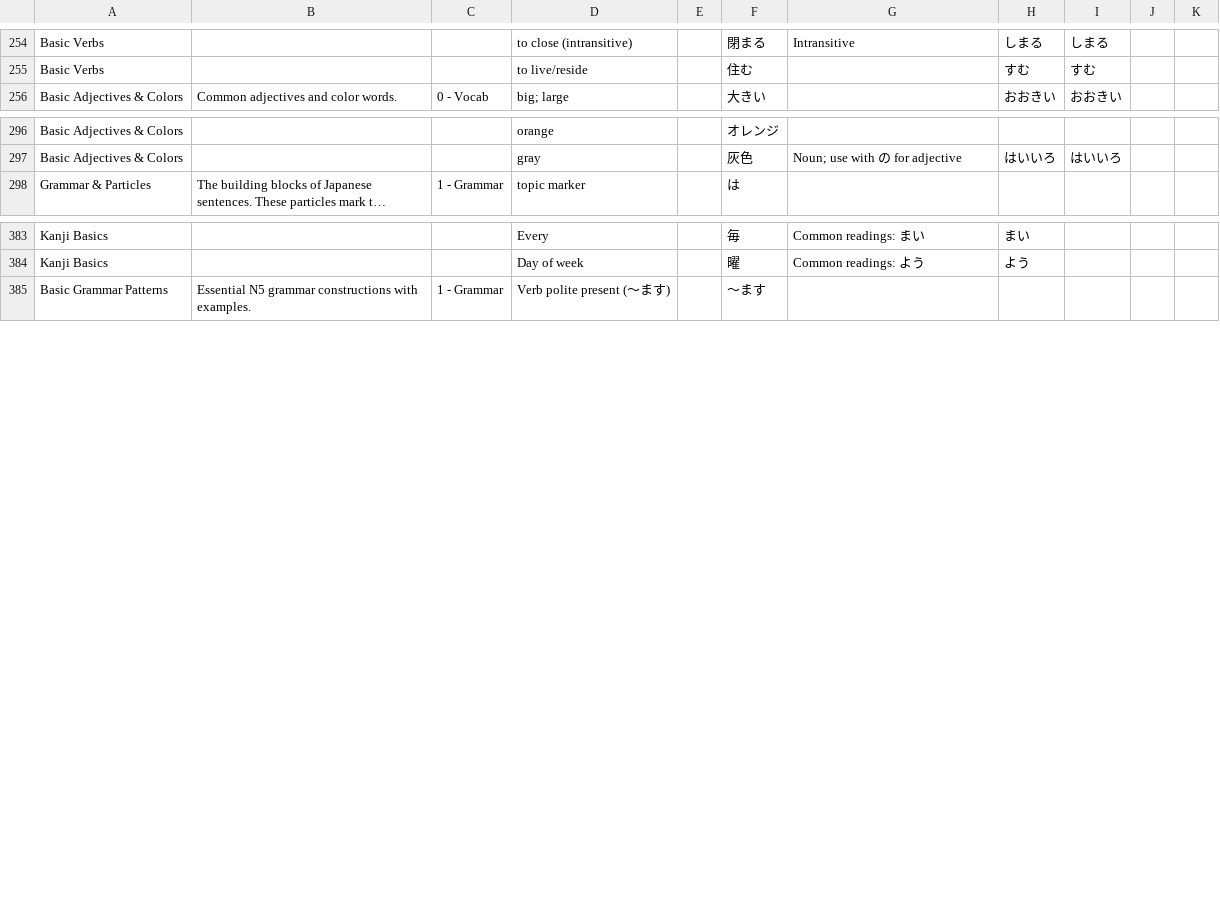
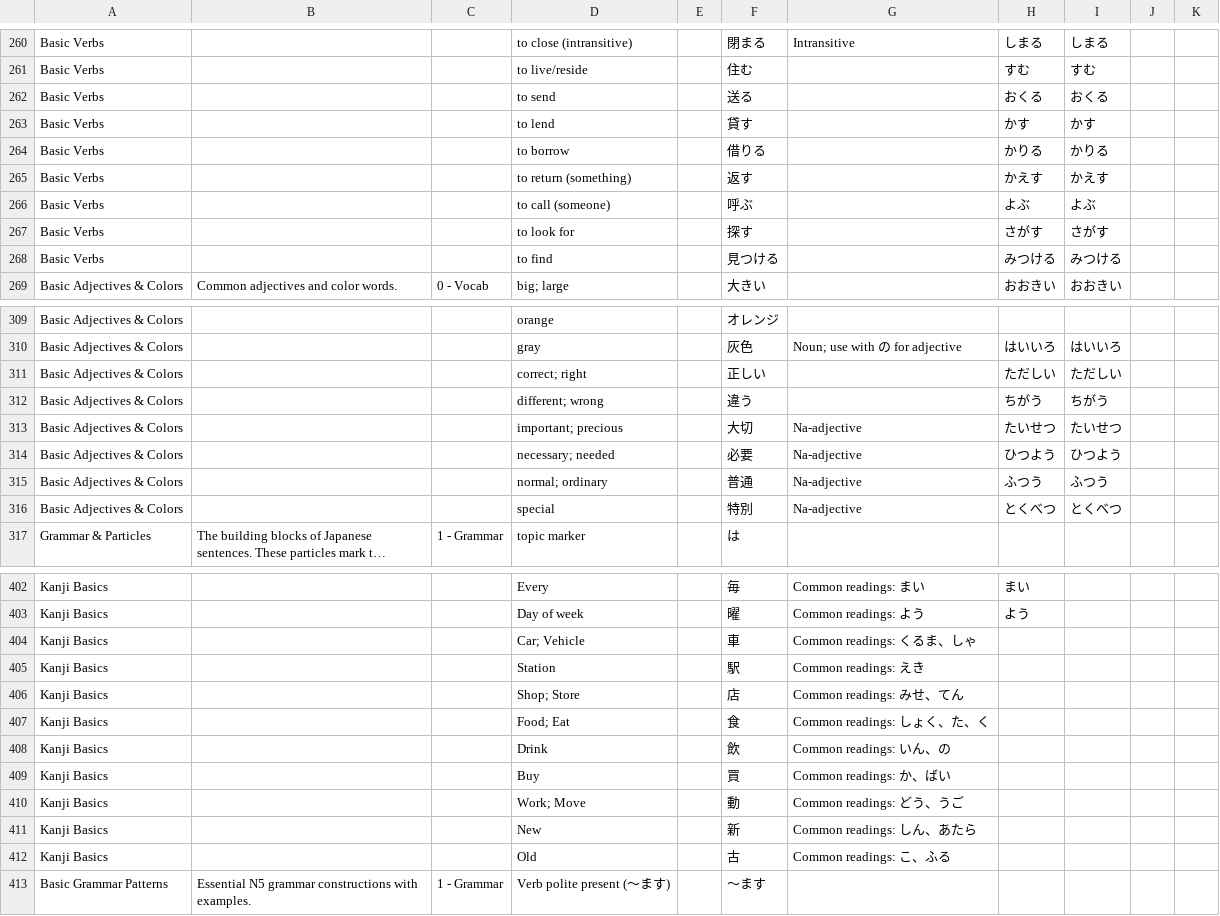
Before and after one commit to knakamura13/lingo-legend-flash-cards, a CSV file: jlpt_n5_flashcards_master.csv, drawn as a sheet; only a part is shown, gaps mark what is left out; long unchanged cells end in …; the diff covers the shown part only; the diff names each change by its address in the sheet, - before the commit and + after, or states it on an @@ line.

Commit message:
feat: Add 38 high-priority flashcards to strengthen JLPT N5 coverage
- Add 7 essential verbs: 送る, 貸す, 借りる, 返す, 呼ぶ, 探す, 見つける
- Add 6 important adjectives: 正しい, 違う, 大切, 必要, 普通, 特別
- Add 9 critical kanji: 車, 駅, 店, 食, 飲, 買, 動, 新, 古
- Add 6 personal info terms: 住所, 年齢, 誕生日, 趣味, 結婚, 独身
- Add 5 Q&A vocabulary: 質問, 答え, 理由, 問題, 説明
- Add 5 functional words: でも, しかし, 自分, もし, 例えば
- Total cards increased from 555 to 593 (+38)
- All topics remain under 100-card limit
- Coverage improved from 85-90% to 95%+ of JLPT N5 requirements

```diff
--- a/jlpt_n5_flashcards_master.csv
+++ b/jlpt_n5_flashcards_master.csv
+row 262: Basic Verbs |  |  | to send |  | 送る |  | おくる | おくる
+row 263: Basic Verbs |  |  | to lend |  | 貸す |  | かす | かす
+row 264: Basic Verbs |  |  | to borrow |  | 借りる |  | かりる | かりる
+row 265: Basic Verbs |  |  | to return (something) |  | 返す |  | かえす | かえす
+row 266: Basic Verbs |  |  | to call (someone) |  | 呼ぶ |  | よぶ | よぶ
+row 267: Basic Verbs |  |  | to look for |  | 探す |  | さがす | さがす
+row 268: Basic Verbs |  |  | to find |  | 見つける |  | みつける | みつける
+row 311: Basic Adjectives & Colors |  |  | correct; right |  | 正しい |  | ただしい | ただしい
+row 312: Basic Adjectives & Colors |  |  | different; wrong |  | 違う |  | ちがう | ちがう
+row 313: Basic Adjectives & Colors |  |  | important; precious |  | 大切 | Na-adjective | たいせつ | たいせつ
+row 314: Basic Adjectives & Colors |  |  | necessary; needed |  | 必要 | Na-adjective | ひつよう | ひつよう
+row 315: Basic Adjectives & Colors |  |  | normal; ordinary |  | 普通 | Na-adjective | ふつう | ふつう
+row 316: Basic Adjectives & Colors |  |  | special |  | 特別 | Na-adjective | とくべつ | とくべつ
+row 404: Kanji Basics |  |  | Car; Vehicle |  | 車 | Common readings: くるま、しゃ
+row 405: Kanji Basics |  |  | Station |  | 駅 | Common readings: えき
+row 406: Kanji Basics |  |  | Shop; Store |  | 店 | Common readings: みせ、てん
+row 407: Kanji Basics |  |  | Food; Eat |  | 食 | Common readings: しょく、た、く
+row 408: Kanji Basics |  |  | Drink |  | 飲 | Common readings: いん、の
+row 409: Kanji Basics |  |  | Buy |  | 買 | Common readings: か、ばい
+row 410: Kanji Basics |  |  | Work; Move |  | 動 | Common readings: どう、うご
+row 411: Kanji Basics |  |  | New |  | 新 | Common readings: しん、あたら
+row 412: Kanji Basics |  |  | Old |  | 古 | Common readings: こ、ふる
```
Also changed, not shown: 16 added rows elsewhere in this file.
